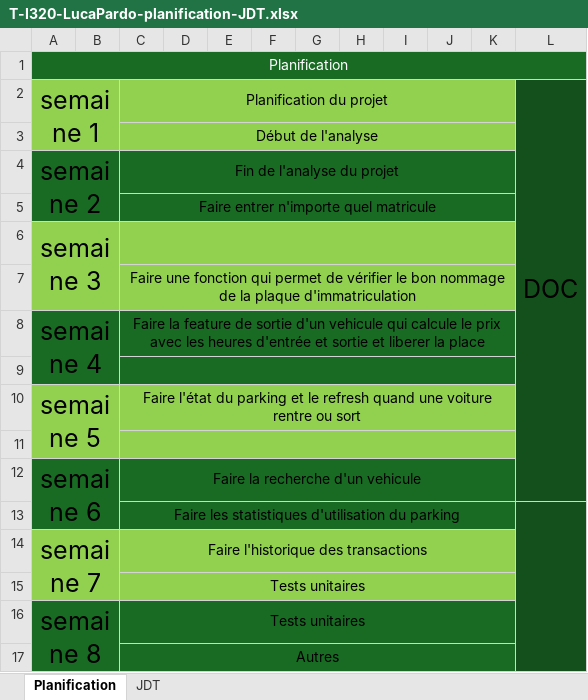
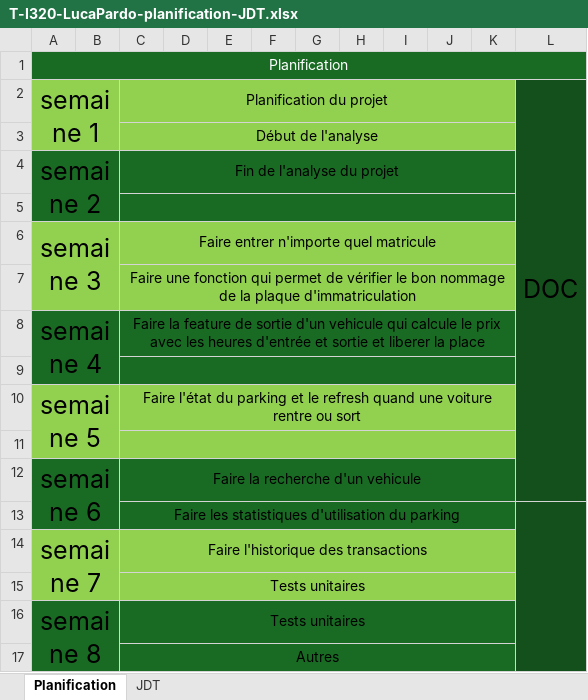
Before and after one commit to Slayznever/I320-Projet, an Excel workbook: doc/T-I320-LucaPardo-planification-JDT.xlsx, sheet Planification, drawn as a sheet; values as stored, in another font and other column widths than the file's, no borders; the diff names each change by its address in the sheet, - before the commit and + after, or states it on an @@ line.

```diff
--- a/doc/T-I320-LucaPardo-planification-JDT.xlsx (sheet Planification)
+++ b/doc/T-I320-LucaPardo-planification-JDT.xlsx (sheet Planification)
-C5 (Planification du projet): Faire entrer n'importe quel matricule
+C5 (Planification du projet): (empty)
-C6 (Planification du projet): (empty)
+C6 (Planification du projet): Faire entrer n'importe quel matricule
```
Also changed, not shown: sheet JDT, 2 other files.
